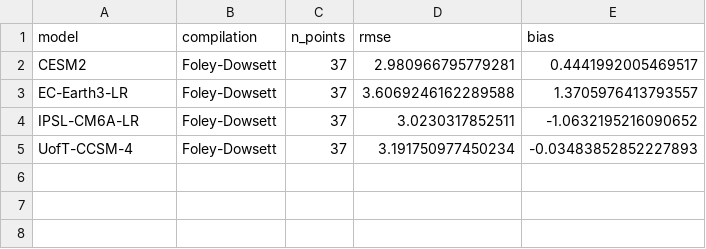
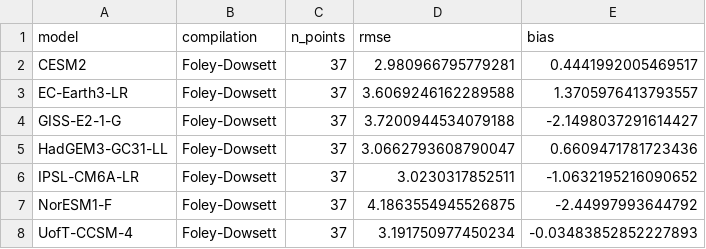
Before and after one commit to pmip4/PMIP7-vision, a CSV file: carpet_diagram/output/rmse_long_midPliocene-eoi400.csv, drawn as a sheet; the diff names each change by its address in the sheet, - before the commit and + after, or states it on an @@ line.

```diff
--- a/carpet_diagram/output/rmse_long_midPliocene-eoi400.csv
+++ b/carpet_diagram/output/rmse_long_midPliocene-eoi400.csv
+row 4: GISS-E2-1-G | Foley-Dowsett | 37 | 3.7200944534079188 | -2.1498037291614427
+row 5: HadGEM3-GC31-LL | Foley-Dowsett | 37 | 3.0662793608790047 | 0.6609471781723436
+row 7: NorESM1-F | Foley-Dowsett | 37 | 4.1863554945526875 | -2.44997993644792
```
Also changed, not shown: carpet_diagram/output/model_anom_at_recon_midPliocene-eoi400.csv, carpet_diagram/output/rmse_long_lgm.csv, 22 other files.
